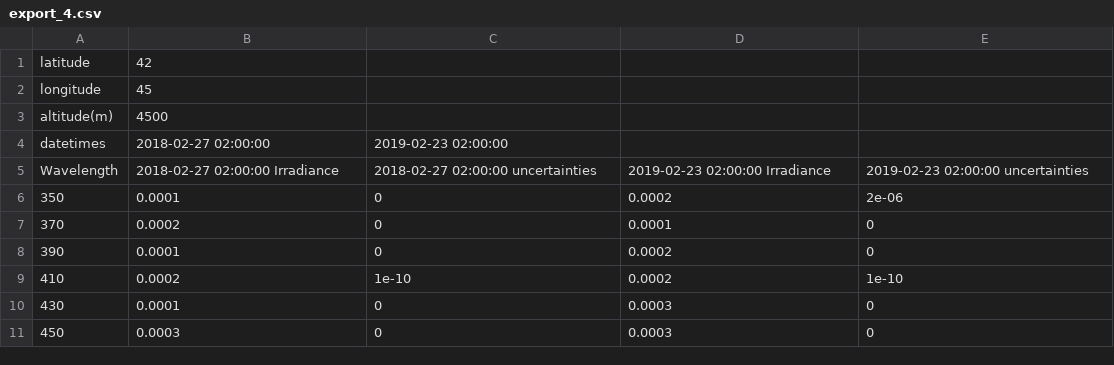
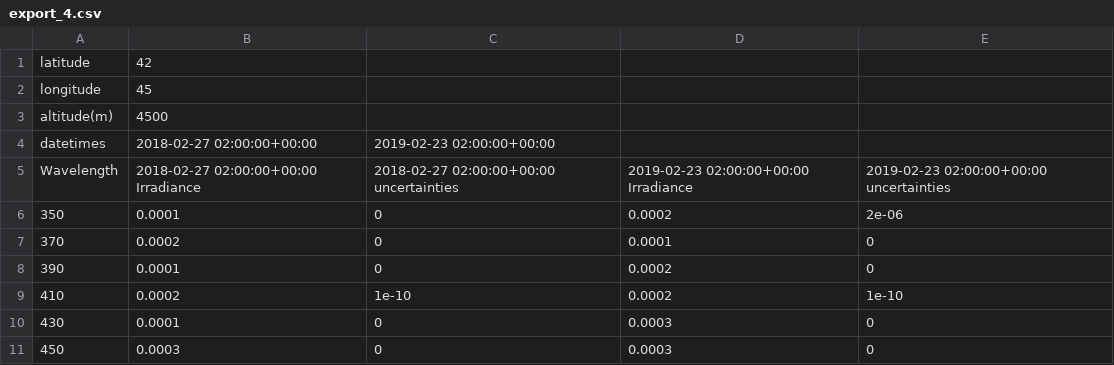
Before and after one commit to LIME-ESA/lime_tbx, a CSV file: test_files/csv/export_4.csv, drawn as a sheet.

Commit message:
tests fixed, datetimes changed to UTC, bug (fixed and) noticed thanks to me being in another timezone xdd

```diff
--- a/test_files/csv/export_4.csv
+++ b/test_files/csv/export_4.csv
@@ -3,4 +3,4 @@ longitude,45
 altitude(m),4500
-datetimes,2018-02-27 02:00:00,2019-02-23 02:00:00
-Wavelength,2018-02-27 02:00:00 Irradiance,2018-02-27 02:00:00 uncertainties,2019-02-23 02:00:00 Irradiance,2019-02-23 02:00:00 uncertainties
+datetimes,2018-02-27 02:00:00+00:00,2019-02-23 02:00:00+00:00
+Wavelength,2018-02-27 02:00:00+00:00 Irradiance,2018-02-27 02:00:00+00:00 uncertainties,2019-02-23 02:00:00+00:00 Irradiance,2019-02-23 02:00:00+00:00 uncertainties
 350,0.0001,0,0.0002,2e-06
```
Also changed, not shown: test_files/csv/export_1.csv, test_files/csv/export_3.csv, 17 other files.
